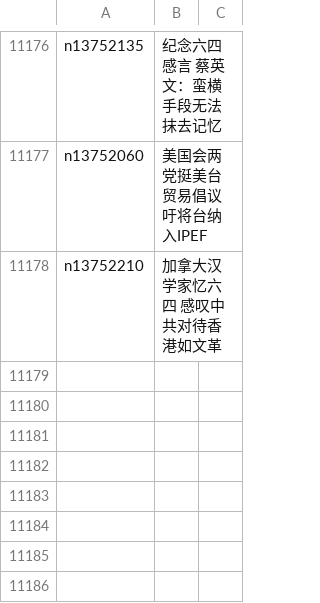
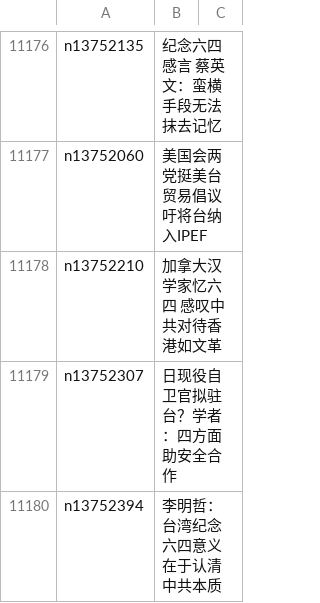
Before and after one commit to easy2view/epoch-news, a CSV file: indexes/ncid1349361.csv, drawn as a sheet; only a part is shown, gaps mark what is left out; the diff names each change by its address in the sheet, - before the commit and + after, or states it on an @@ line.

```diff
--- a/indexes/ncid1349361.csv
+++ b/indexes/ncid1349361.csv
+row 11179: n13752307 | 日现役自卫官拟驻台？学者：四方面助安全合作
+row 11180: n13752394 | 李明哲：台湾纪念六四意义 在于认清中共本质
```
Also changed, not shown: indexes/ncid1078159.csv, indexes/ncid277.csv, 38 other files.
